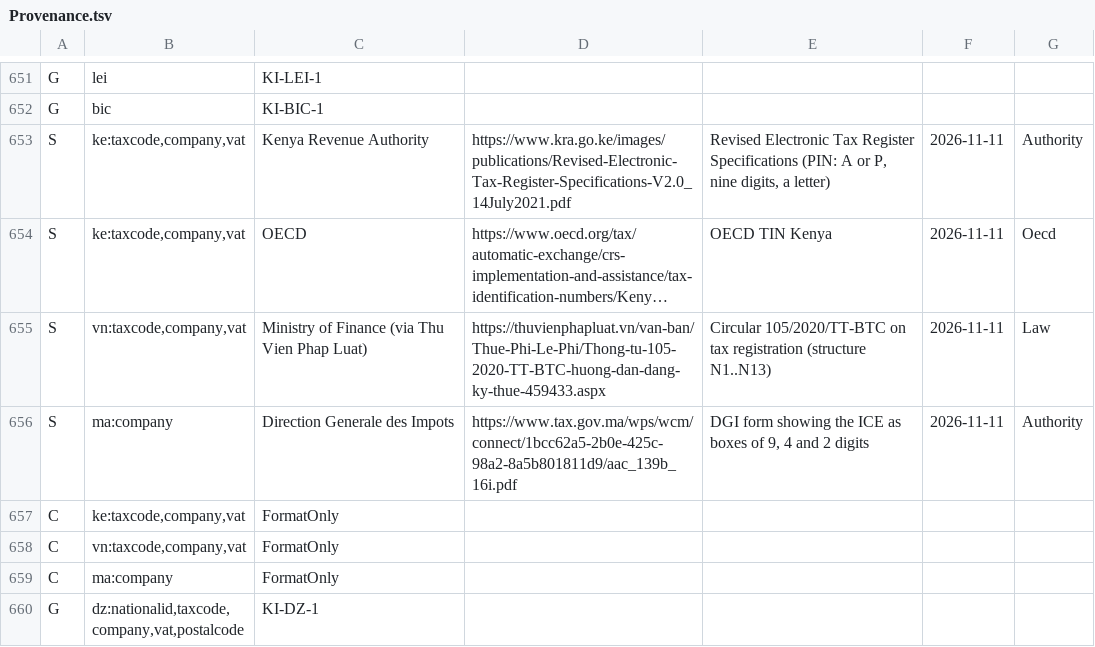
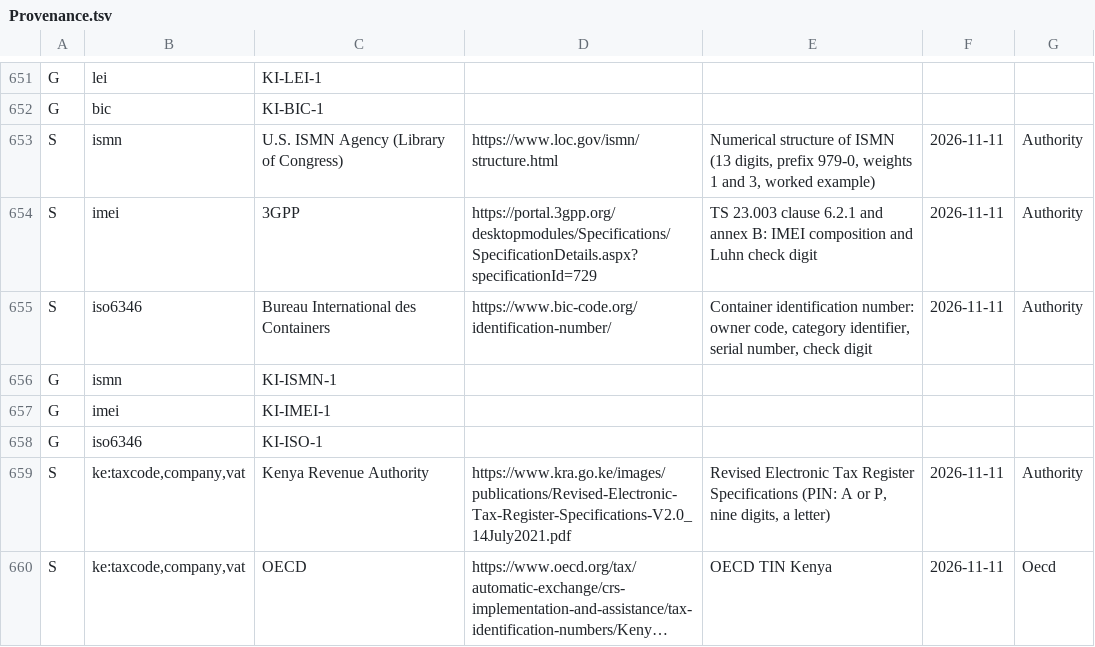
Before and after one commit to Egoushka/attest, a TSV file: Attest/Registry/Provenance.tsv, drawn as a sheet; only a part is shown, gaps mark what is left out; the shorter side is filled out with more unchanged rows; long unchanged cells end in ….

```diff
--- a/Attest/Registry/Provenance.tsv
+++ b/Attest/Registry/Provenance.tsv
@@ -652,2 +652,8 @@ G	lei	KI-LEI-1
 G	bic	KI-BIC-1
+S	ismn	U.S. ISMN Agency (Library of Congress)	https://www.loc.gov/ismn/structure.html	Numerical structure of ISMN (13 digits, prefix 979-0, weights 1 and 3, worked example)	2026-11-11	Authority
+S	imei	3GPP	https://portal.3gpp.org/desktopmodules/Specifications/SpecificationDetails.aspx?specificationId=729	TS 23.003 clause 6.2.1 and annex B: IMEI composition and Luhn check digit	2026-11-11	Authority
+S	iso6346	Bureau International des Containers	https://www.bic-code.org/identification-number/	Container identification number: owner code, category identifier, serial number, check digit	2026-11-11	Authority
+G	ismn	KI-ISMN-1
+G	imei	KI-IMEI-1
+G	iso6346	KI-ISO-1
 S	ke:taxcode,company,vat	Kenya Revenue Authority	https://www.kra.go.ke/images/publications/Revised-Electronic-Tax-Register-Specifications-V2.0_14July2021.pdf	Revised Electronic Tax Register Specifications (PIN: A or P, nine digits, a letter)	2026-11-11	Authority
```
Also changed, not shown: 7 other files.
